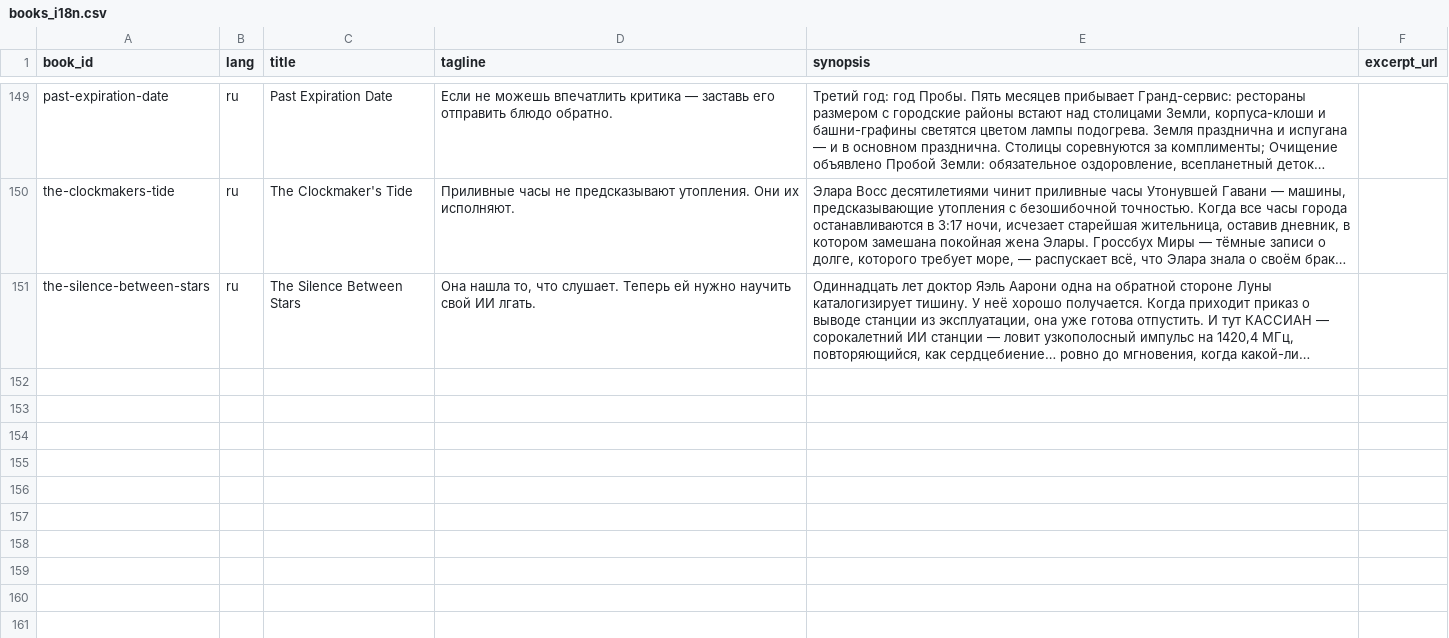
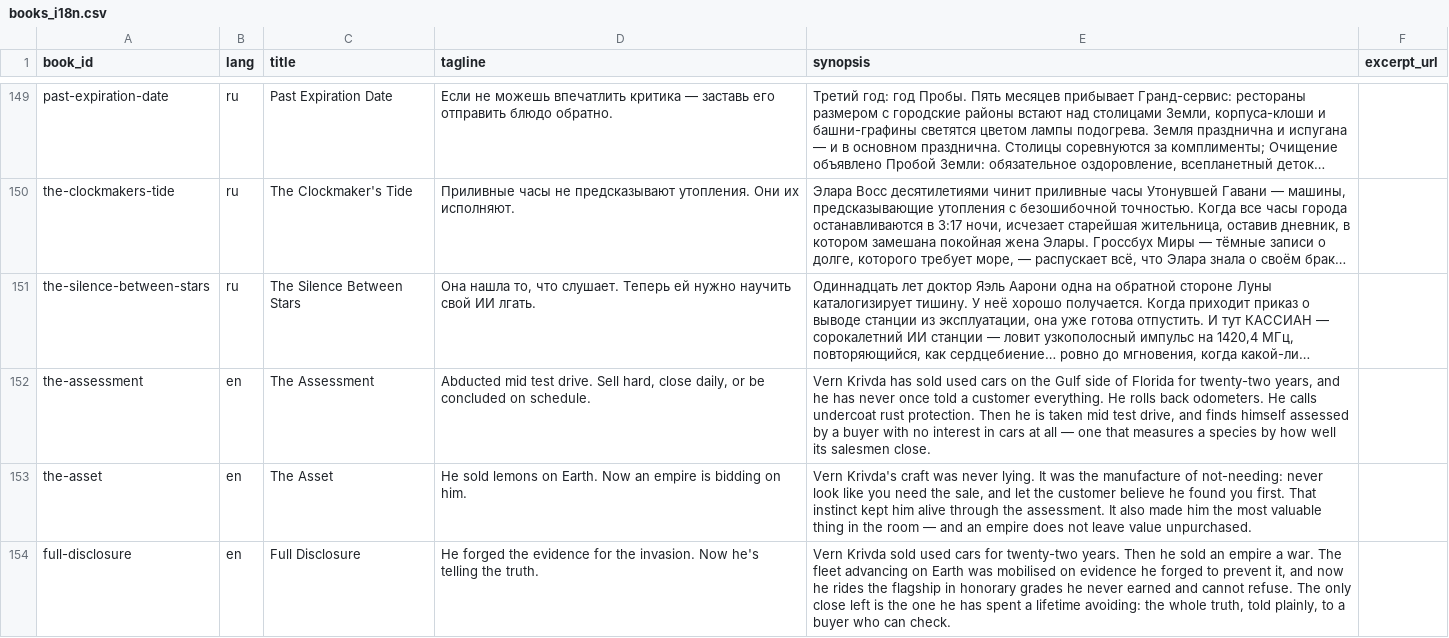
Before and after one commit to hallucinophonics/orbandink, a CSV file: data/books_i18n.csv, drawn as a sheet; only a part is shown, gaps mark what is left out; long unchanged cells end in …; the diff names each change by its address in the sheet, - before the commit and + after, or states it on an @@ line.

Commit message:
Refresh the catalogue against the finished shelf
Every cover was still the July placeholder art. All 42 are re-exported from
each book's approved assets/cover, and build.py has regenerated the 480/800
responsive sizes and OG images from them.

The Human Factor was missing from the storefront entirely — a whole Bianco
trilogy with finished text, covers and published audiobooks. Added as a
series plus its three books (307/353/333pp) with English titles, taglines and
synopses; build.py falls back to English for the other seven languages, so
the translations can land later without blocking the entry.

Nothing is revealed by this: data/site.csv still carries
catalog_coming_soon=hide, so the storefront stays published-only until a
release date exists. This is the catalogue being ready, not released.

```diff
--- a/data/books_i18n.csv
+++ b/data/books_i18n.csv
+row 152: the-assessment | en | The Assessment | Abducted mid test drive. Sell hard, close daily, or be concluded on schedule. | Vern Krivda has sold used cars on the Gulf side of Florida for twenty-two years, and he has never once told a customer everything. He rolls back odometers. He calls undercoat rust protection. Then he is taken mid test drive, and finds himself assessed by a buyer with no interest in cars at all — one that measures a species by how well its salesmen close.
+row 153: the-asset | en | The Asset | He sold lemons on Earth. Now an empire is bidding on him. | Vern Krivda's craft was never lying. It was the manufacture of not-needing: never look like you need the sale, and let the customer believe he found you first. That instinct kept him alive through the assessment. It also made him the most valuable thing in the room — and an empire does not leave value unpurchased.
+row 154: full-disclosure | en | Full Disclosure | He forged the evidence for the invasion. Now he's telling the truth. | Vern Krivda sold used cars for twenty-two years. Then he sold an empire a war. The fleet advancing on Earth was mobilised on evidence he forged to prevent it, and now he rides the flagship in honorary grades he never earned and cannot refuse. The only close left is the one he has spent a lifetime avoiding: the whole truth, told plainly, to a buyer who can check.
```
Also changed, not shown: data/books.csv, data/series.csv, 47 other files.
